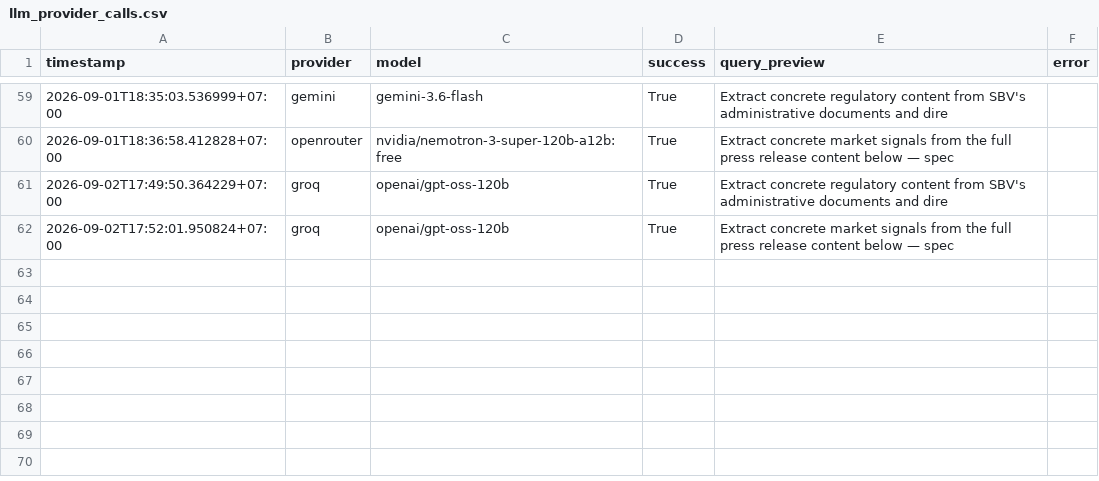
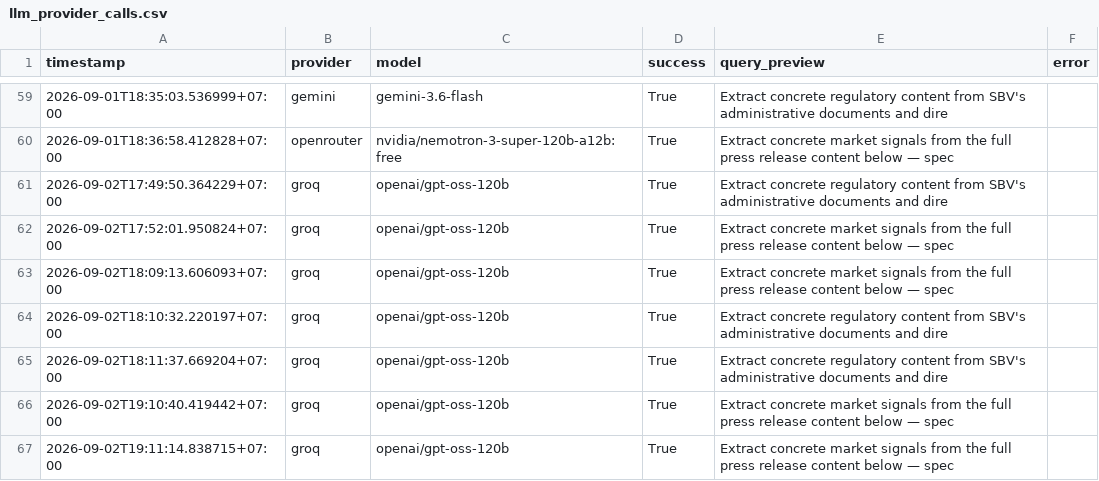
Before and after one commit to bachdz142/market_info, a CSV file: data/llm_provider_calls.csv, drawn as a sheet; only a part is shown, gaps mark what is left out.

```diff
--- a/data/llm_provider_calls.csv
+++ b/data/llm_provider_calls.csv
@@ -62 +62,6 @@ timestamp,provider,model,success,query_preview,error
 2026-09-02T17:52:01.950824+07:00,groq,openai/gpt-oss-120b,True,Extract concrete market signals from the full press release content below — spec,
+2026-09-02T18:09:13.606093+07:00,groq,openai/gpt-oss-120b,True,Extract concrete market signals from the full press release content below — spec,
+2026-09-02T18:10:32.220197+07:00,groq,openai/gpt-oss-120b,True,Extract concrete regulatory content from SBV's administrative documents and dire,
+2026-09-02T18:11:37.669204+07:00,groq,openai/gpt-oss-120b,True,Extract concrete regulatory content from SBV's administrative documents and dire,
+2026-09-02T19:10:40.419442+07:00,groq,openai/gpt-oss-120b,True,Extract concrete market signals from the full press release content below — spec,
+2026-09-02T19:11:14.838715+07:00,groq,openai/gpt-oss-120b,True,Extract concrete market signals from the full press release content below — spec,
```
Also changed, not shown: 8 other files.
